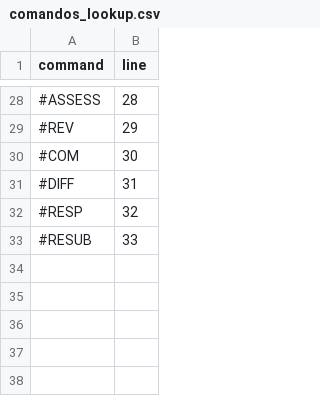
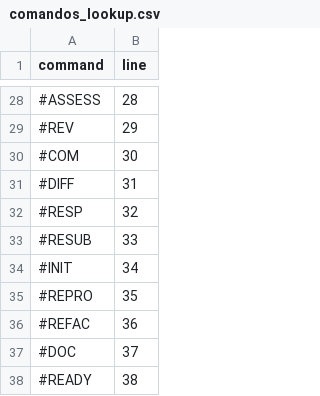
Before and after one commit to DOKOS-TAYOS/knotbase, a CSV file: info_for_ai/comandos_lookup.csv, drawn as a sheet; only a part is shown, gaps mark what is left out.

```diff
--- a/info_for_ai/comandos_lookup.csv
+++ b/info_for_ai/comandos_lookup.csv
@@ -33 +33,6 @@ command,line
 #RESUB,33
+#INIT,34
+#REPRO,35
+#REFAC,36
+#DOC,37
+#READY,38
```
Also changed, not shown: info_for_ai/comandos.csv, 6 other files.
